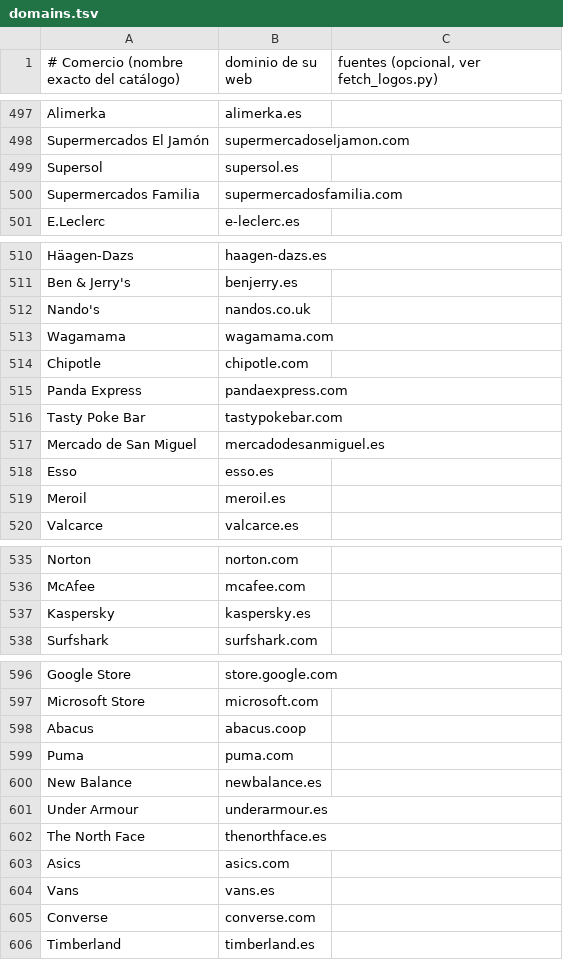
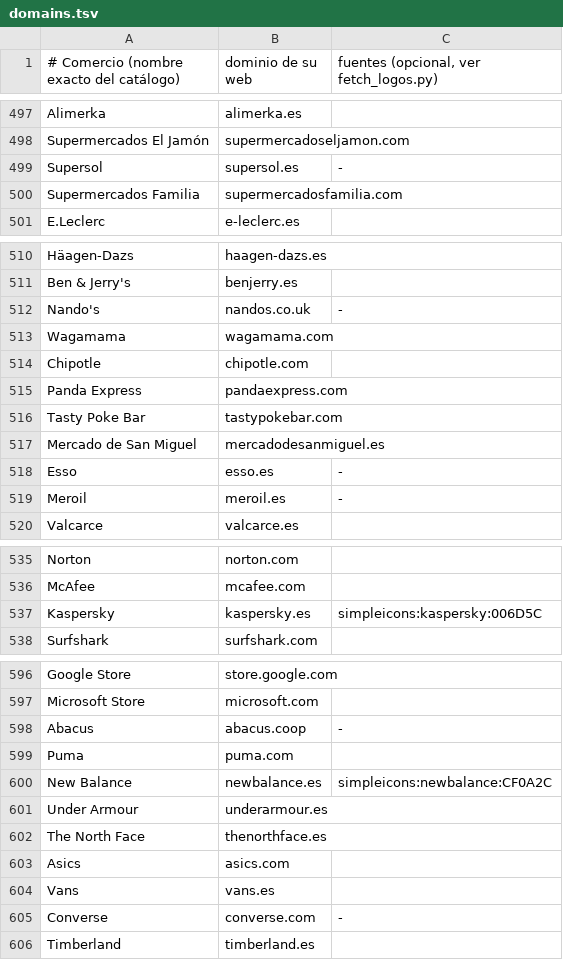
Before and after one commit to JMRMINGORANCE/MiDinero-app, a TSV file: tools/logos/domains.tsv, drawn as a sheet; only a part is shown, gaps mark what is left out; the diff covers the shown part only.

```diff
--- a/tools/logos/domains.tsv
+++ b/tools/logos/domains.tsv
@@ -498,3 +498,3 @@ Alimerka	alimerka.es
 Supermercados El Jamón	supermercadoseljamon.com
-Supersol	supersol.es
+Supersol	supersol.es	-
 Supermercados Familia	supermercadosfamilia.com
@@ -511,3 +511,3 @@ Häagen-Dazs	haagen-dazs.es
 Ben & Jerry's	benjerry.es
-Nando's	nandos.co.uk
+Nando's	nandos.co.uk	-
 Wagamama	wagamama.com
@@ -517,4 +517,4 @@ Tasty Poke Bar	tastypokebar.com
 Mercado de San Miguel	mercadodesanmiguel.es
-Esso	esso.es
-Meroil	meroil.es
+Esso	esso.es	-
+Meroil	meroil.es	-
 Valcarce	valcarce.es
@@ -536,3 +536,3 @@ Norton	norton.com
 McAfee	mcafee.com
-Kaspersky	kaspersky.es
+Kaspersky	kaspersky.es	simpleicons:kaspersky:006D5C
 Surfshark	surfshark.com
@@ -597,5 +597,5 @@ Google Store	store.google.com
 Microsoft Store	microsoft.com
-Abacus	abacus.coop
+Abacus	abacus.coop	-
 Puma	puma.com
-New Balance	newbalance.es
+New Balance	newbalance.es	simpleicons:newbalance:CF0A2C
 Under Armour	underarmour.es
@@ -604,3 +604,3 @@ Asics	asics.com
 Vans	vans.es
-Converse	converse.com
+Converse	converse.com	-
 Timberland	timberland.es
```
Also changed, not shown: 2 edited cells elsewhere in this file, 10 other files.
